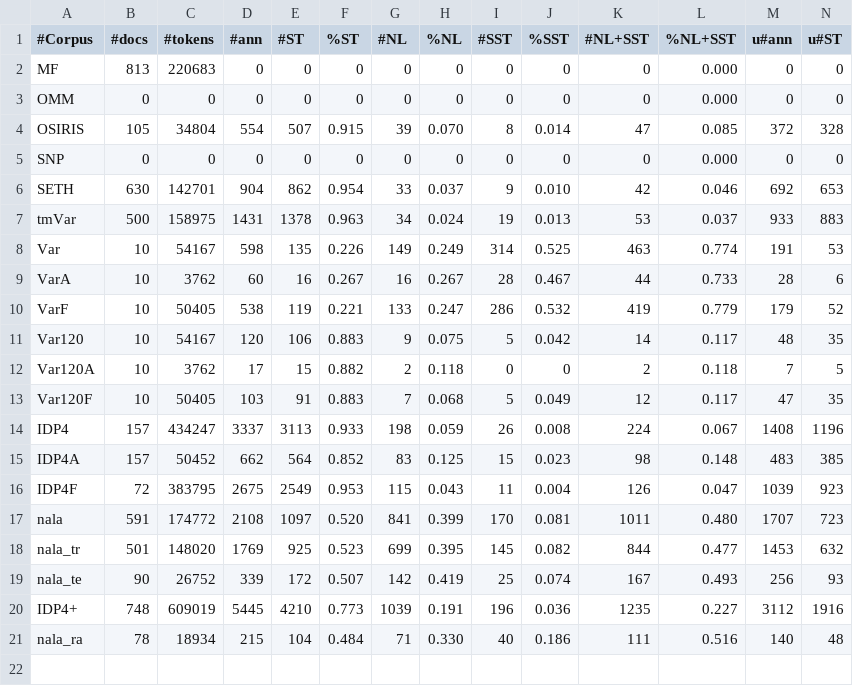
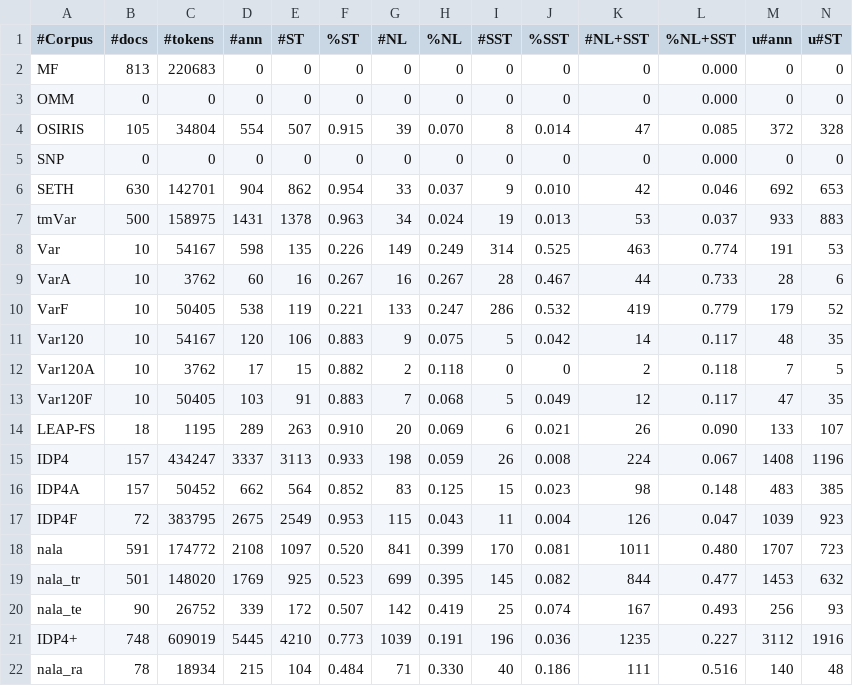
Before and after one commit to Rostlab/nala, a TSV file: resources/corpora/stats.tsv, drawn as a sheet; only a part is shown; rows hold the shown columns only; the diff names each change by its address in the sheet, - before the commit and + after, or states it on an @@ line.

Commit message:
add stats of LEAP-FS corpus

```diff
--- a/resources/corpora/stats.tsv
+++ b/resources/corpora/stats.tsv
+row 14: LEAP-FS | 18 | 1195 | 289 | 263 | 0.910 | 20 | 0.069 | 6 | 0.021 | 26 | 0.090 | 133 | 107
```
Also changed, not shown: 1 other file.
